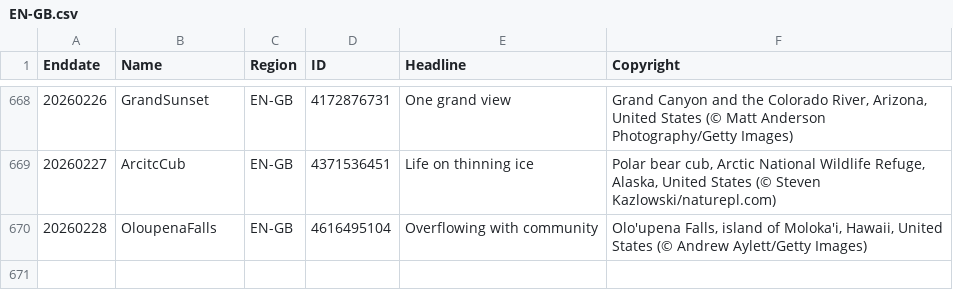
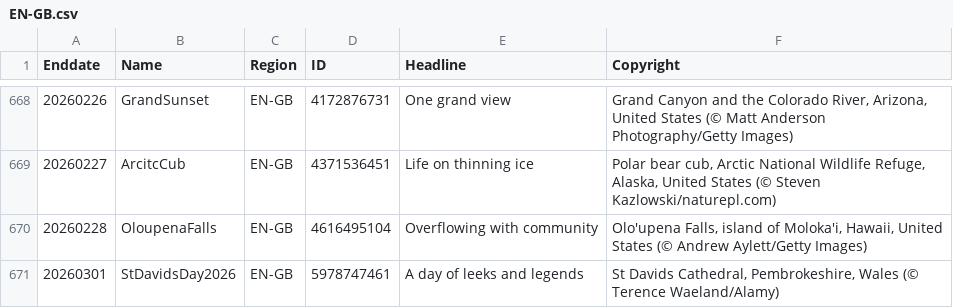
Before and after one commit to taumasyang/imageArchive, a CSV file: metadata/EN-GB.csv, drawn as a sheet; only a part is shown, gaps mark what is left out.

```diff
--- a/metadata/EN-GB.csv
+++ b/metadata/EN-GB.csv
@@ -670 +670,2 @@ Enddate,Name,Region,ID,Headline,Copyright
 20260228,OloupenaFalls,EN-GB,4616495104,"Overflowing with community","Olo'upena Falls, island of Moloka'i, Hawaii, United States (© Andrew Aylett/Getty Images)"
+20260301,StDavidsDay2026,EN-GB,5978747461,"A day of leeks and legends","St Davids Cathedral, Pembrokeshire, Wales (© Terence Waeland/Alamy)"
```
Also changed, not shown: metadata/EN-CA.csv, metadata/EN-IN.csv, 13 other files.
